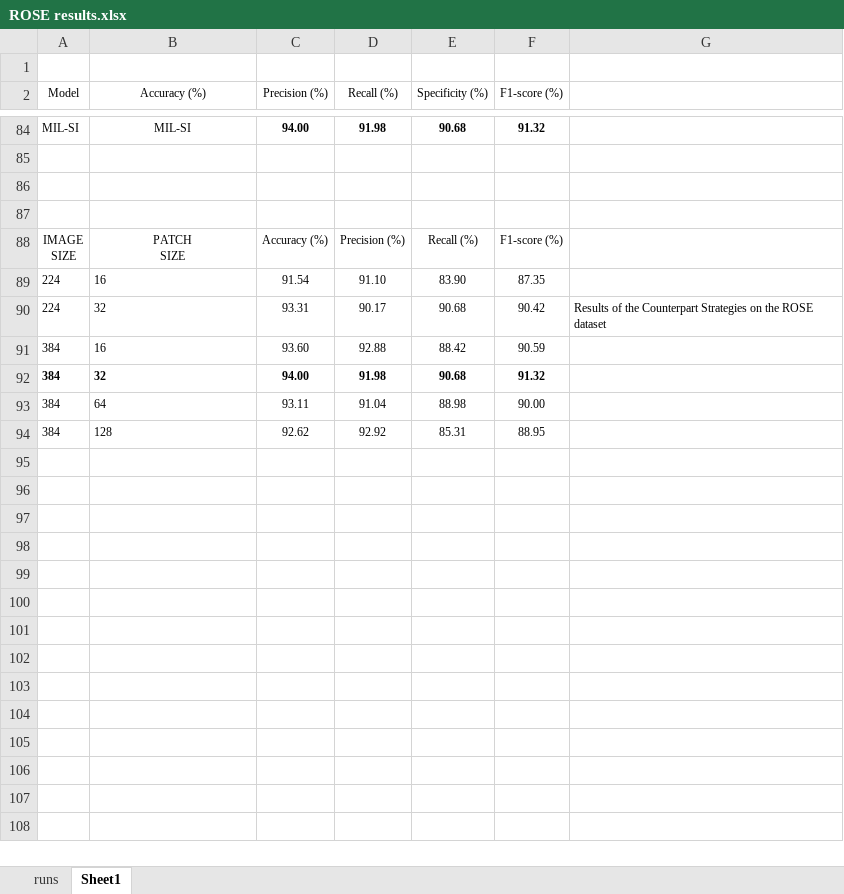
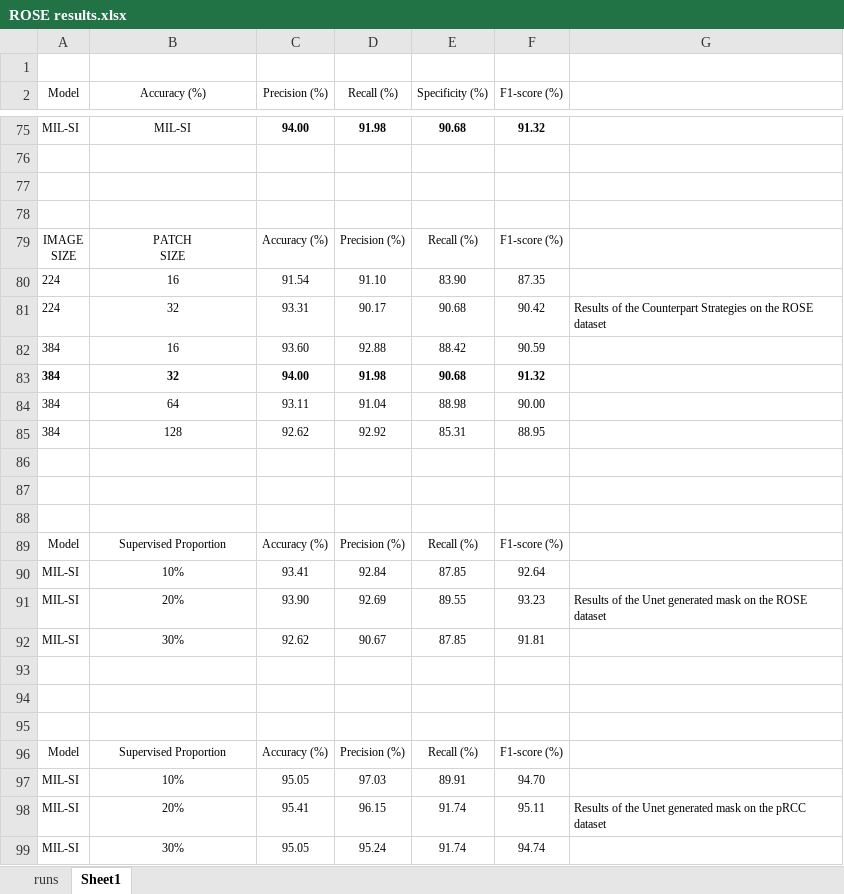
Before and after one commit to sagizty/MIL-SI, an Excel workbook: Archive/ROSE results.xlsx, sheet Sheet1, drawn as a sheet; only a part is shown, gaps mark what is left out; values as stored, in another font and other column widths than the file's, no borders; addresses are those after the commit; the diff covers the shown part only; the diff names each change by its address in the sheet, - before the commit and + after, or states it on an @@ line.

Commit message:
Results

```diff
--- a/Archive/ROSE results.xlsx (sheet Sheet1)
+++ b/Archive/ROSE results.xlsx (sheet Sheet1)
-B80:B85 alignment: left
+B80:B85 alignment: center
+row 86: (empty)
+row 87: (empty)
+row 88: (empty)
+row 89: Model | Supervised Proportion | Accuracy (%) | Precision (%) | Recall (%) | F1-score (%)
+row 90: MIL-SI | 10% | 93.41 | 92.84 | 87.85 | 92.64
+row 91: MIL-SI | 20% | 93.90 | 92.69 | 89.55 | 93.23 | Results of the Unet generated mask on the ROSE dataset
+row 92: MIL-SI | 30% | 92.62 | 90.67 | 87.85 | 91.81
+row 93: (empty)
+row 94: (empty)
+row 95: (empty)
+row 96: Model | Supervised Proportion | Accuracy (%) | Precision (%) | Recall (%) | F1-score (%)
+row 97: MIL-SI | 10% | 95.05 | 97.03 | 89.91 | 94.70
+row 98: MIL-SI | 20% | 95.41 | 96.15 | 91.74 | 95.11 | Results of the Unet generated mask on the pRCC dataset
+row 99: MIL-SI | 30% | 95.05 | 95.24 | 91.74 | 94.74
```
Also changed, not shown: 9 removed rows, 59 edited cells and cell formats elsewhere in this sheet, Archive/pRCC results.xlsx.
